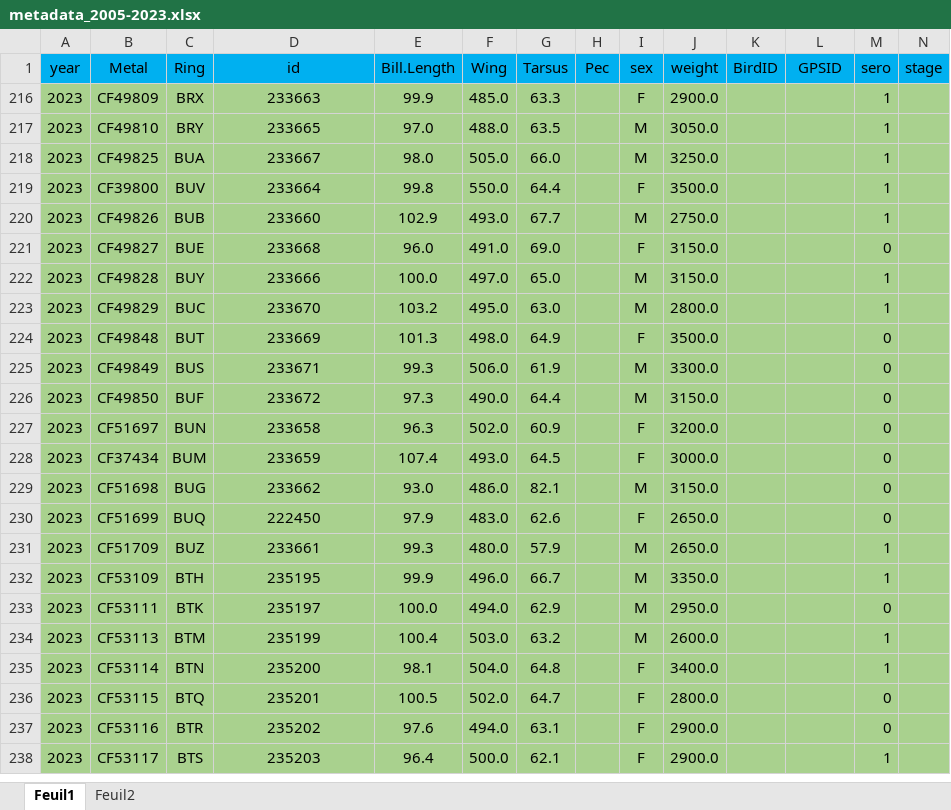
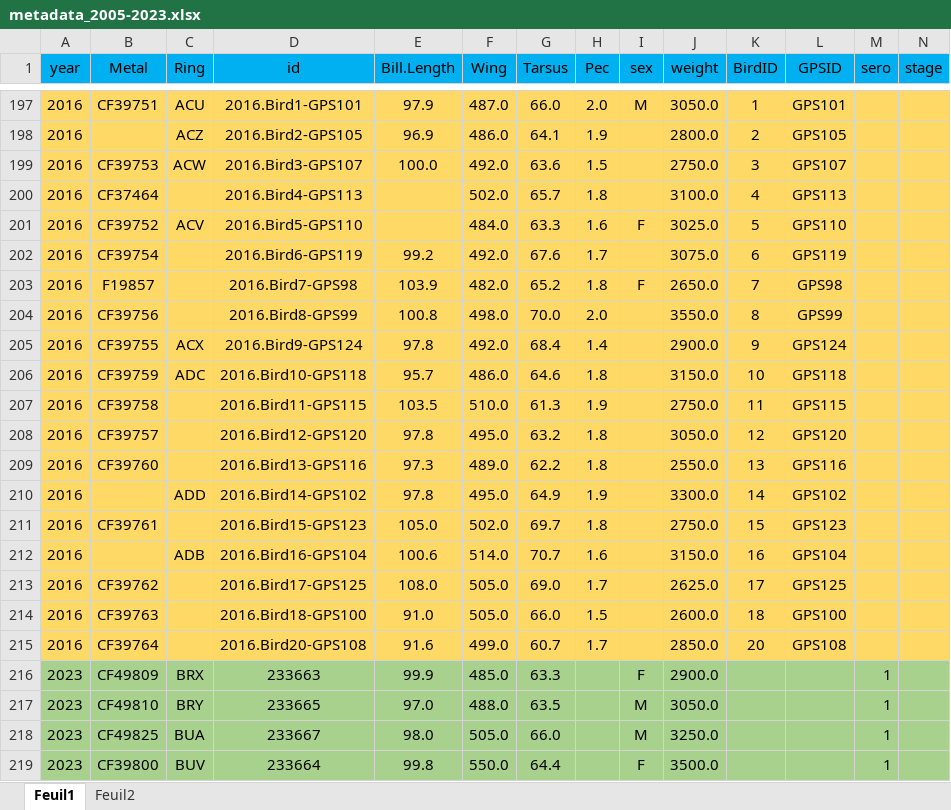
Before and after one commit to auponchon/NorthernGannets2023, an Excel workbook: data/RawData/metadata_2005-2023.xlsx, sheet Feuil1, drawn as a sheet; only a part is shown, gaps mark what is left out; the shorter side is filled out with more unchanged rows; values as stored, in another font and other column widths than the file's, no borders; conditional formats not drawn; rows hold the shown columns only; the diff covers the shown part only; the diff names each change by its address in the sheet, - before the commit and + after, or states it on an @@ line.

```diff
--- a/data/RawData/metadata_2005-2023.xlsx (sheet Feuil1)
+++ b/data/RawData/metadata_2005-2023.xlsx (sheet Feuil1)
@@ row 197 unhidden: 2016 | CF39751 | ACU | 2016.Bird1-GPS101 | 97.9 | 487.0 | 66.0 | 2.0 | M | 3050.0 | 1 | GPS101 @@
@@ row 198 unhidden: 2016 |  | ACZ | 2016.Bird2-GPS105 | 96.9 | 486.0 | 64.1 | 1.9 |  | 2800.0 | 2 | GPS105 @@
@@ row 199 unhidden: 2016 | CF39753 | ACW | 2016.Bird3-GPS107 | 100.0 | 492.0 | 63.6 | 1.5 |  | 2750.0 | 3 | GPS107 @@
@@ row 200 unhidden: 2016 | CF37464 |  | 2016.Bird4-GPS113 |  | 502.0 | 65.7 | 1.8 |  | 3100.0 | 4 | GPS113 @@
@@ row 201 unhidden: 2016 | CF39752 | ACV | 2016.Bird5-GPS110 |  | 484.0 | 63.3 | 1.6 | F | 3025.0 | 5 | GPS110 @@
@@ row 202 unhidden: 2016 | CF39754 |  | 2016.Bird6-GPS119 | 99.2 | 492.0 | 67.6 | 1.7 |  | 3075.0 | 6 | GPS119 @@
@@ row 203 unhidden: 2016 | F19857 |  | 2016.Bird7-GPS98 | 103.9 | 482.0 | 65.2 | 1.8 | F | 2650.0 | 7 | GPS98 @@
@@ row 204 unhidden: 2016 | CF39756 |  | 2016.Bird8-GPS99 | 100.8 | 498.0 | 70.0 | 2.0 |  | 3550.0 | 8 | GPS99 @@
@@ row 205 unhidden: 2016 | CF39755 | ACX | 2016.Bird9-GPS124 | 97.8 | 492.0 | 68.4 | 1.4 |  | 2900.0 | 9 | GPS124 @@
@@ row 206 unhidden: 2016 | CF39759 | ADC | 2016.Bird10-GPS118 | 95.7 | 486.0 | 64.6 | 1.8 |  | 3150.0 | 10 | GPS118 @@
@@ row 207 unhidden: 2016 | CF39758 |  | 2016.Bird11-GPS115 | 103.5 | 510.0 | 61.3 | 1.9 |  | 2750.0 | 11 | GPS115 @@
@@ row 208 unhidden: 2016 | CF39757 |  | 2016.Bird12-GPS120 | 97.8 | 495.0 | 63.2 | 1.8 |  | 3050.0 | 12 | GPS120 @@
@@ row 209 unhidden: 2016 | CF39760 |  | 2016.Bird13-GPS116 | 97.3 | 489.0 | 62.2 | 1.8 |  | 2550.0 | 13 | GPS116 @@
@@ row 210 unhidden: 2016 |  | ADD | 2016.Bird14-GPS102 | 97.8 | 495.0 | 64.9 | 1.9 |  | 3300.0 | 14 | GPS102 @@
@@ row 211 unhidden: 2016 | CF39761 |  | 2016.Bird15-GPS123 | 105.0 | 502.0 | 69.7 | 1.8 |  | 2750.0 | 15 | GPS123 @@
@@ row 212 unhidden: 2016 |  | ADB | 2016.Bird16-GPS104 | 100.6 | 514.0 | 70.7 | 1.6 |  | 3150.0 | 16 | GPS104 @@
@@ row 213 unhidden: 2016 | CF39762 |  | 2016.Bird17-GPS125 | 108.0 | 505.0 | 69.0 | 1.7 |  | 2625.0 | 17 | GPS125 @@
@@ row 214 unhidden: 2016 | CF39763 |  | 2016.Bird18-GPS100 | 91.0 | 505.0 | 66.0 | 1.5 |  | 2600.0 | 18 | GPS100 @@
@@ row 215 unhidden: 2016 | CF39764 |  | 2016.Bird20-GPS108 | 91.6 | 499.0 | 60.7 | 1.7 |  | 2850.0 | 20 | GPS108 @@
```
Also changed, not shown: 195 hidden or unhidden rows elsewhere in this sheet, 4 other files.
